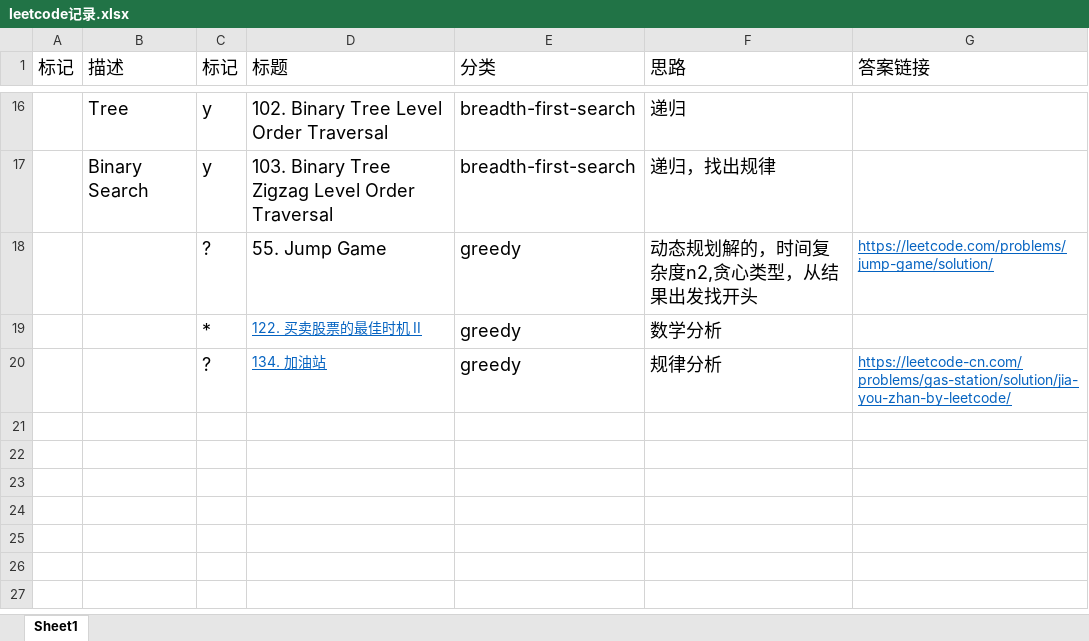
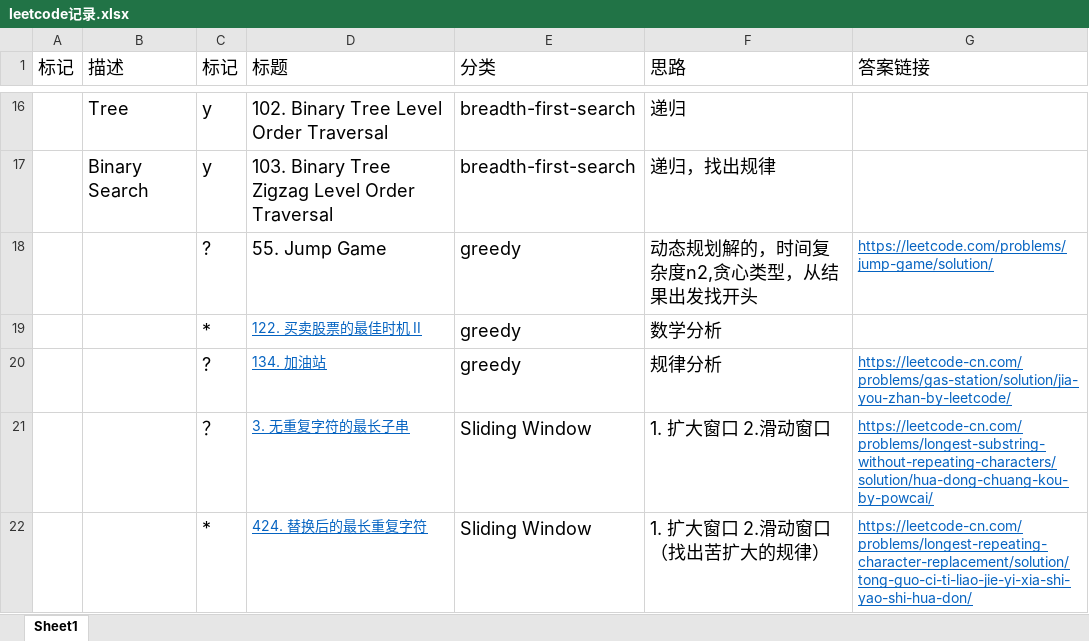
Before and after one commit to hui-DBL/LeetCode, an Excel workbook: leetcode记录.xlsx, sheet Sheet1, drawn as a sheet; only a part is shown, gaps mark what is left out; values as stored, in another font and other column widths than the file's, no borders; the diff names each change by its address in the sheet, - before the commit and + after, or states it on an @@ line.

Commit message:
slide window

```diff
--- a/leetcode记录.xlsx (sheet Sheet1)
+++ b/leetcode记录.xlsx (sheet Sheet1)
+row 21:  |  | ？ | 3. 无重复字符的最长子串 | Sliding Window | 1. 扩大窗口 2.滑动窗口 | https://leetcode-cn.com/problems/longest-substring-without-repeating-characters/solution/hua-dong-chuang-kou-by-powcai/
+row 22:  |  | * | 424. 替换后的最长重复字符 | Sliding Window | 1. 扩大窗口 2.滑动窗口 （找出苦扩大的规律） | https://leetcode-cn.com/problems/longest-repeating-character-replacement/solution/tong-guo-ci-ti-liao-jie-yi-xia-shi-yao-shi-hua-don/
```
Also changed, not shown: 2 other files.
